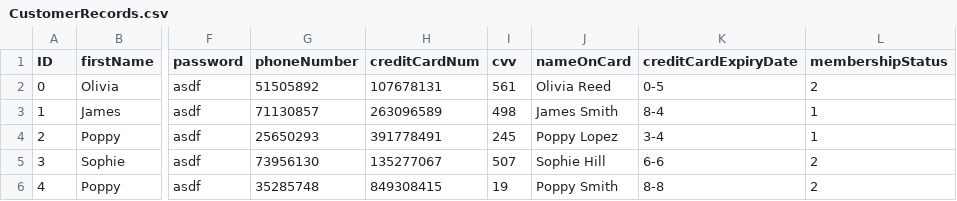
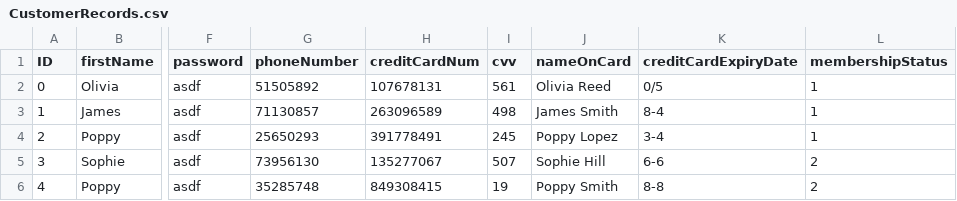
Before and after one commit to Cosmic-WolfmanX/lightningRoadServices, a CSV file: CSIT-RMSAPP/build/classes/Main/CustomerRecords.csv, drawn as a sheet; only a part is shown, gaps mark what is left out; the diff names each change by its address in the sheet, - before the commit and + after, or states it on an @@ line.

```diff
--- a/CSIT-RMSAPP/build/classes/Main/CustomerRecords.csv
+++ b/CSIT-RMSAPP/build/classes/Main/CustomerRecords.csv
-K2 (creditCardExpiryDate): 0-5
+K2 (creditCardExpiryDate): 0/5
-L2 (membershipStatus): 2
+L2 (membershipStatus): 1
```
Also changed, not shown: CSIT-RMSAPP/build/classes/Main/Cars.csv, 58 other files.
